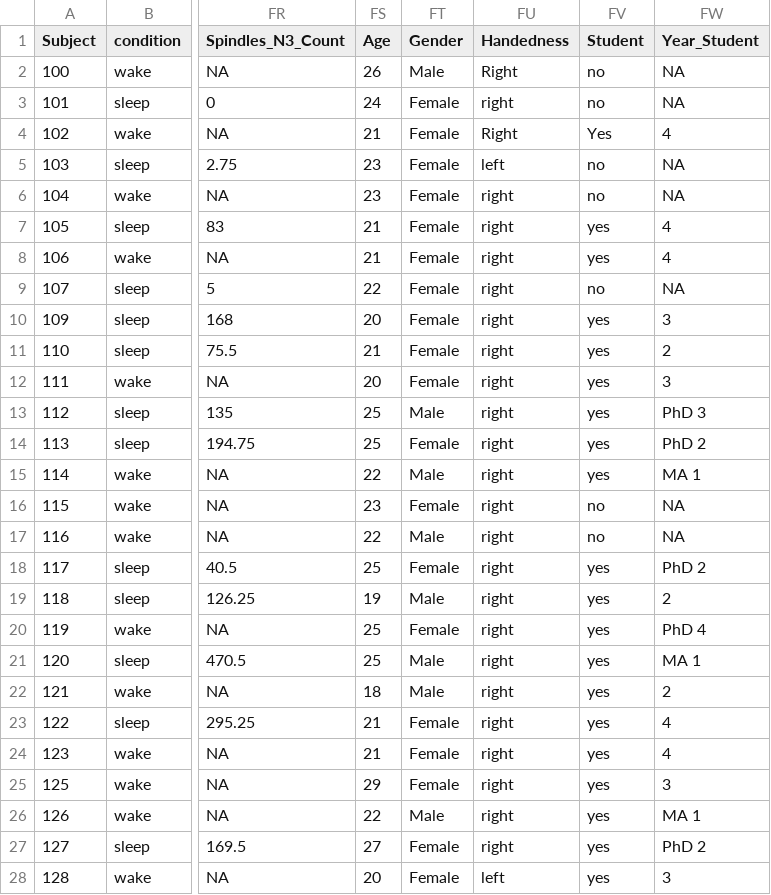
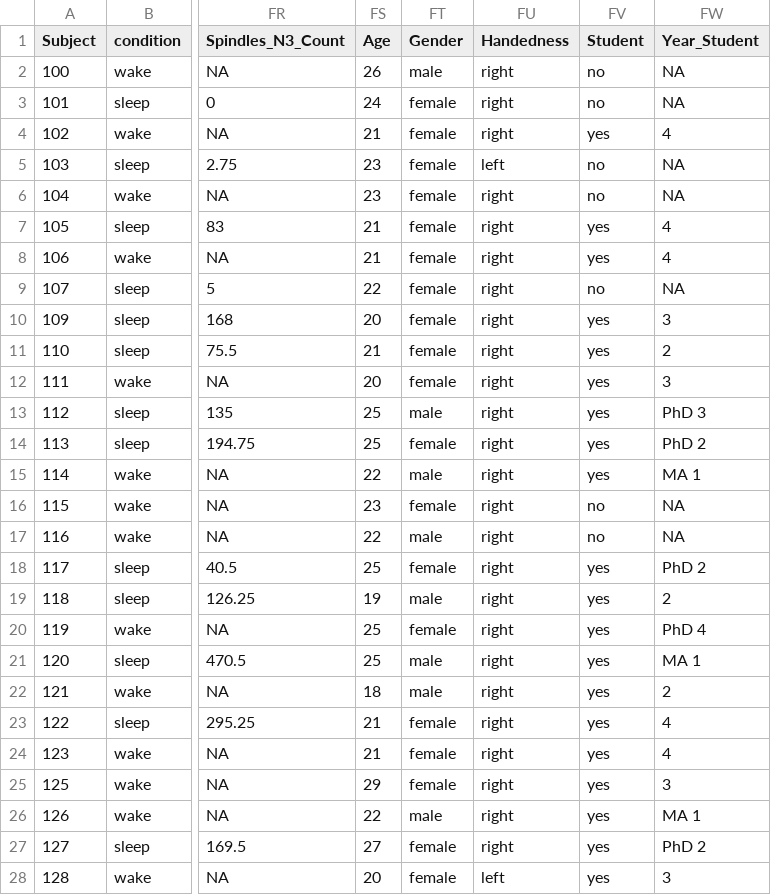
Before and after one commit to katie-reis/PLPSG, a CSV file: Dataframes/Combined-Dataframes/PLPSG_PL_surveys_and_PSG_wider.csv, drawn as a sheet; only a part is shown, gaps mark what is left out; the diff covers the shown part only; the diff names each change by its address in the sheet, - before the commit and + after, or states it on an @@ line.

```diff
--- a/Dataframes/Combined-Dataframes/PLPSG_PL_surveys_and_PSG_wider.csv
+++ b/Dataframes/Combined-Dataframes/PLPSG_PL_surveys_and_PSG_wider.csv
-FT2 (Gender): Male
+FT2 (Gender): male
-FU2 (Handedness): Right
+FU2 (Handedness): right
-FT3:FT12 (Gender): Female
+FT3:FT12 (Gender): female
-FU4 (Handedness): Right
+FU4 (Handedness): right
-FV4 (Student): Yes
+FV4 (Student): yes
-FT13 (Gender): Male
+FT13 (Gender): male
-FT14 (Gender): Female
+FT14 (Gender): female
-FT15 (Gender): Male
+FT15 (Gender): male
-FT16 (Gender): Female
+FT16 (Gender): female
-FT17 (Gender): Male
+FT17 (Gender): male
-FT18 (Gender): Female
+FT18 (Gender): female
-FT19 (Gender): Male
+FT19 (Gender): male
-FT20 (Gender): Female
+FT20 (Gender): female
-FT21:FT22 (Gender): Male
+FT21:FT22 (Gender): male
-FT23:FT25 (Gender): Female
+FT23:FT25 (Gender): female
-FT26 (Gender): Male
+FT26 (Gender): male
-FT27:FT28 (Gender): Female
+FT27:FT28 (Gender): female
```
Also changed, not shown: 27 edited cells elsewhere in this file, Dataframes/Combined-Dataframes/PLPSG_PL_surveys_and_PSG_longer.csv, Dataframes/Combined-Dataframes/PLPSG_PL_surveys_and_PSG_longer_abbrev_for_analysis.csv, 1 other file.
